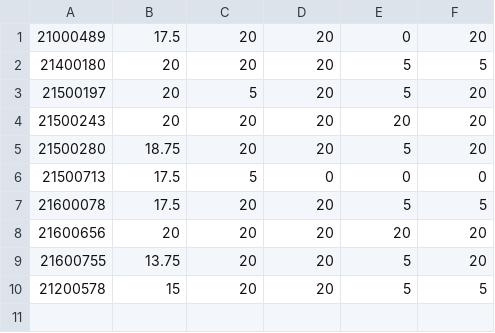
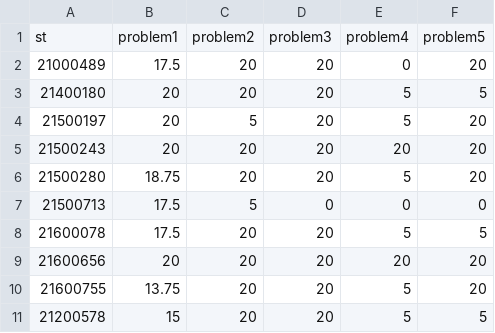
Before and after one commit to SanJeong/Score_Program_18ss, a CSV file: problem_score.csv, drawn as a sheet.

Commit message:
final v1.0

```diff
--- a/problem_score.csv
+++ b/problem_score.csv
@@ -1 +1,2 @@
+st,problem1,problem2,problem3,problem4,problem5
 21000489,17.5,20,20,0,20
```
